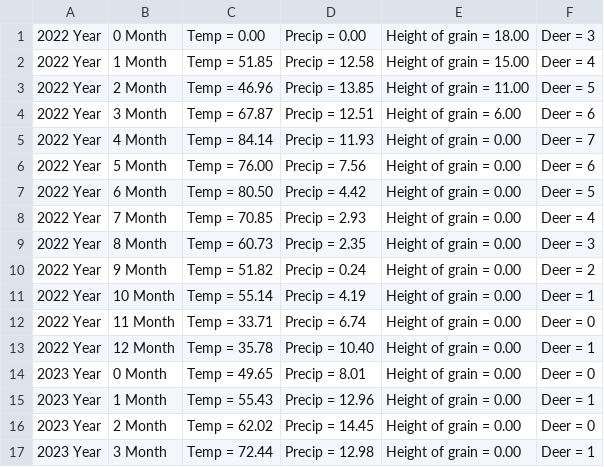
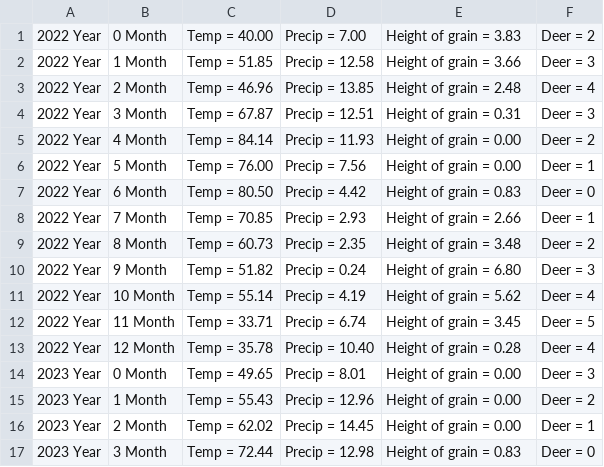
Before and after one commit to bonacib/Parallel-3, a CSV file: output.csv, drawn as a sheet; only a part is shown; the diff covers the shown part only.

```diff
--- a/output.csv
+++ b/output.csv
@@ -1,17 +1,17 @@
-2022 Year;  0 Month ; Temp =   0.00 ; Precip =   0.00; Height of grain =  18.00; Deer =  3
-2022 Year;  1 Month ; Temp =  51.85 ; Precip =  12.58; Height of grain =  15.00; Deer =  4
-2022 Year;  2 Month ; Temp =  46.96 ; Precip =  13.85; Height of grain =  11.00; Deer =  5
-2022 Year;  3 Month ; Temp =  67.87 ; Precip =  12.51; Height of grain =   6.00; Deer =  6
-2022 Year;  4 Month ; Temp =  84.14 ; Precip =  11.93; Height of grain =   0.00; Deer =  7
-2022 Year;  5 Month ; Temp =  76.00 ; Precip =   7.56; Height of grain =   0.00; Deer =  6
-2022 Year;  6 Month ; Temp =  80.50 ; Precip =   4.42; Height of grain =   0.00; Deer =  5
-2022 Year;  7 Month ; Temp =  70.85 ; Precip =   2.93; Height of grain =   0.00; Deer =  4
-2022 Year;  8 Month ; Temp =  60.73 ; Precip =   2.35; Height of grain =   0.00; Deer =  3
-2022 Year;  9 Month ; Temp =  51.82 ; Precip =   0.24; Height of grain =   0.00; Deer =  2
-2022 Year; 10 Month ; Temp =  55.14 ; Precip =   4.19; Height of grain =   0.00; Deer =  1
-2022 Year; 11 Month ; Temp =  33.71 ; Precip =   6.74; Height of grain =   0.00; Deer =  0
-2022 Year; 12 Month ; Temp =  35.78 ; Precip =  10.40; Height of grain =   0.00; Deer =  1
-2023 Year;  0 Month ; Temp =  49.65 ; Precip =   8.01; Height of grain =   0.00; Deer =  0
-2023 Year;  1 Month ; Temp =  55.43 ; Precip =  12.96; Height of grain =   0.00; Deer =  1
-2023 Year;  2 Month ; Temp =  62.02 ; Precip =  14.45; Height of grain =   0.00; Deer =  0
-2023 Year;  3 Month ; Temp =  72.44 ; Precip =  12.98; Height of grain =   0.00; Deer =  1
+2022 Year;  0 Month ; Temp =  40.00 ; Precip =   7.00; Height of grain =   3.83; Deer =  2
+2022 Year;  1 Month ; Temp =  51.85 ; Precip =  12.58; Height of grain =   3.66; Deer =  3
+2022 Year;  2 Month ; Temp =  46.96 ; Precip =  13.85; Height of grain =   2.48; Deer =  4
+2022 Year;  3 Month ; Temp =  67.87 ; Precip =  12.51; Height of grain =   0.31; Deer =  3
+2022 Year;  4 Month ; Temp =  84.14 ; Precip =  11.93; Height of grain =   0.00; Deer =  2
+2022 Year;  5 Month ; Temp =  76.00 ; Precip =   7.56; Height of grain =   0.00; Deer =  1
+2022 Year;  6 Month ; Temp =  80.50 ; Precip =   4.42; Height of grain =   0.83; Deer =  0
+2022 Year;  7 Month ; Temp =  70.85 ; Precip =   2.93; Height of grain =   2.66; Deer =  1
+2022 Year;  8 Month ; Temp =  60.73 ; Precip =   2.35; Height of grain =   3.48; Deer =  2
+2022 Year;  9 Month ; Temp =  51.82 ; Precip =   0.24; Height of grain =   6.80; Deer =  3
+2022 Year; 10 Month ; Temp =  55.14 ; Precip =   4.19; Height of grain =   5.62; Deer =  4
+2022 Year; 11 Month ; Temp =  33.71 ; Precip =   6.74; Height of grain =   3.45; Deer =  5
+2022 Year; 12 Month ; Temp =  35.78 ; Precip =  10.40; Height of grain =   0.28; Deer =  4
+2023 Year;  0 Month ; Temp =  49.65 ; Precip =   8.01; Height of grain =   0.00; Deer =  3
+2023 Year;  1 Month ; Temp =  55.43 ; Precip =  12.96; Height of grain =   0.00; Deer =  2
+2023 Year;  2 Month ; Temp =  62.02 ; Precip =  14.45; Height of grain =   0.00; Deer =  1
+2023 Year;  3 Month ; Temp =  72.44 ; Precip =  12.98; Height of grain =   0.83; Deer =  0
```
Also changed, not shown: 101 edited cells elsewhere in this file, 2 other files.
